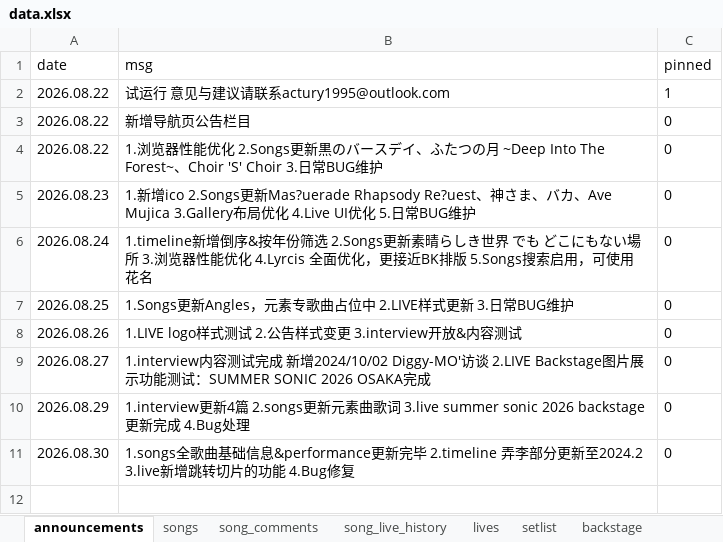
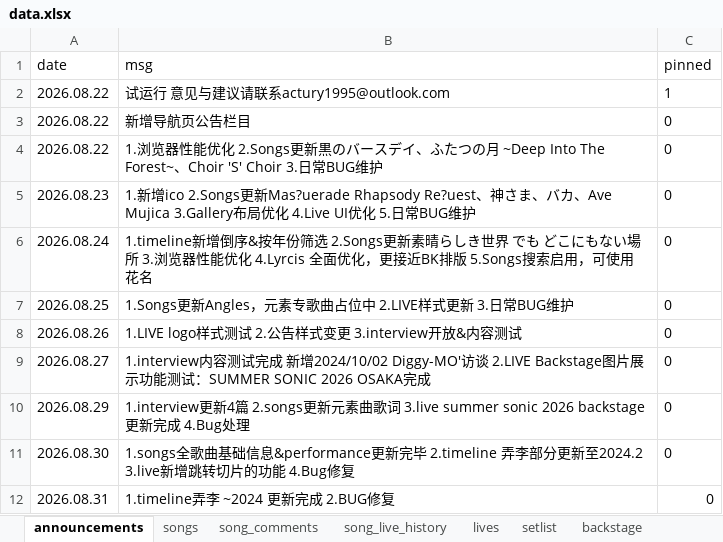
Before and after one commit to yuminle159/MujicaTimeLineWeb, an Excel workbook: _data/data.xlsx, sheet announcements, drawn as a sheet; values as stored, in another font and other column widths than the file's, no borders; the diff names each change by its address in the sheet, - before the commit and + after, or states it on an @@ line.

```diff
--- a/_data/data.xlsx (sheet announcements)
+++ b/_data/data.xlsx (sheet announcements)
+row 12: 2026.08.31 | 1.timeline弄李 ~2024 更新完成 2.BUG修复 | 0
```
Also changed, not shown: sheet timeline, hidden cells, charts or pictures, 14 other files.
